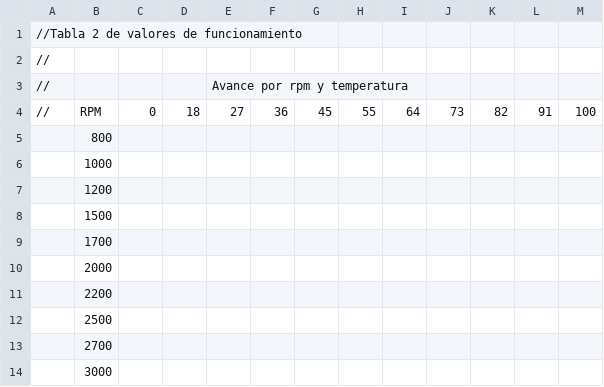
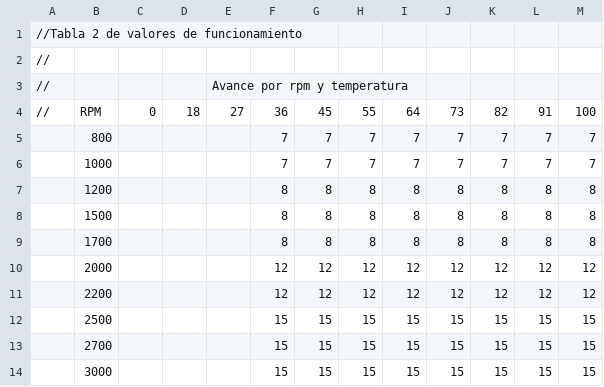
Before and after one commit to Churrosoft/OpenEFI, a CSV file: T2.csv, drawn as a sheet; only a part is shown; the diff covers the shown part only.

```diff
--- a/T2.csv
+++ b/T2.csv
@@ -4,11 +4,11 @@
 //;RPM;0;18;27;36;45;55;64;73;82;91;100
-;800;;;;;;;;;;;
-;1000;;;;;;;;;;;
-;1200;;;;;;;;;;;
-;1500;;;;;;;;;;;
-;1700;;;;;;;;;;;
-;2000;;;;;;;;;;;
-;2200;;;;;;;;;;;
-;2500;;;;;;;;;;;
-;2700;;;;;;;;;;;
-;3000;;;;;;;;;;;
+;800;;;;7;7;7;7;7;7;7;7
+;1000;;;;7;7;7;7;7;7;7;7
+;1200;;;;8;8;8;8;8;8;8;8
+;1500;;;;8;8;8;8;8;8;8;8
+;1700;;;;8;8;8;8;8;8;8;8
+;2000;;;;12;12;12;12;12;12;12;12
+;2200;;;;12;12;12;12;12;12;12;12
+;2500;;;;15;15;15;15;15;15;15;15
+;2700;;;;15;15;15;15;15;15;15;15
+;3000;;;;15;15;15;15;15;15;15;15
```
Also changed, not shown: 64 edited cells elsewhere in this file, 4 other files.
